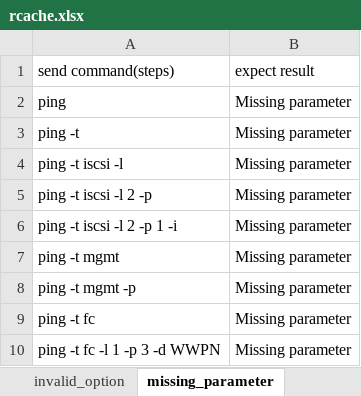
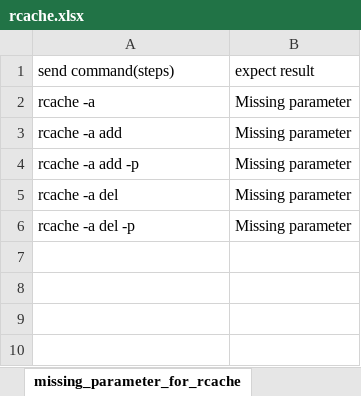
Before and after one commit to FengZiQ/cli, an Excel workbook: data/rcache.xlsx, sheet missing_parameter_for_rcache, drawn as a sheet; values as stored, in another font and other column widths than the file's, no borders; removed rows and columns are numbered as before the commit, all else as after; the diff names each change by its address in the sheet, - before the commit and + after, or states it on an @@ line.

```diff
--- a/data/rcache.xlsx (sheet missing_parameter_for_rcache)
+++ b/data/rcache.xlsx (sheet missing_parameter_for_rcache)
-sheet tab: missing_parameter
+sheet tab: missing_parameter_for_rcache
-row 2: ping | Missing parameter
-A2 (send command(steps)): ping -t
+A2 (send command(steps)): rcache -a
-A3 (send command(steps)): ping -t iscsi -l
+A3 (send command(steps)): rcache -a add
-row 5: ping -t iscsi -l 2 -p | Missing parameter
-row 6: ping -t iscsi -l 2 -p 1 -i | Missing parameter
-row 7: ping -t mgmt | Missing parameter
-A4 (send command(steps)): ping -t mgmt -p
+A4 (send command(steps)): rcache -a add -p
-A5 (send command(steps)): ping -t fc
+A5 (send command(steps)): rcache -a del
-A6 (send command(steps)): ping -t fc -l 1 -p 3 -d WWPN
+A6 (send command(steps)): rcache -a del -p
```
Also changed, not shown: sheet invalid_setting_for_rcache, sheet def_rcache, sheet invalid_option_for_rcache, sheet list_rcache, other sheet tabs, 5 other files.
